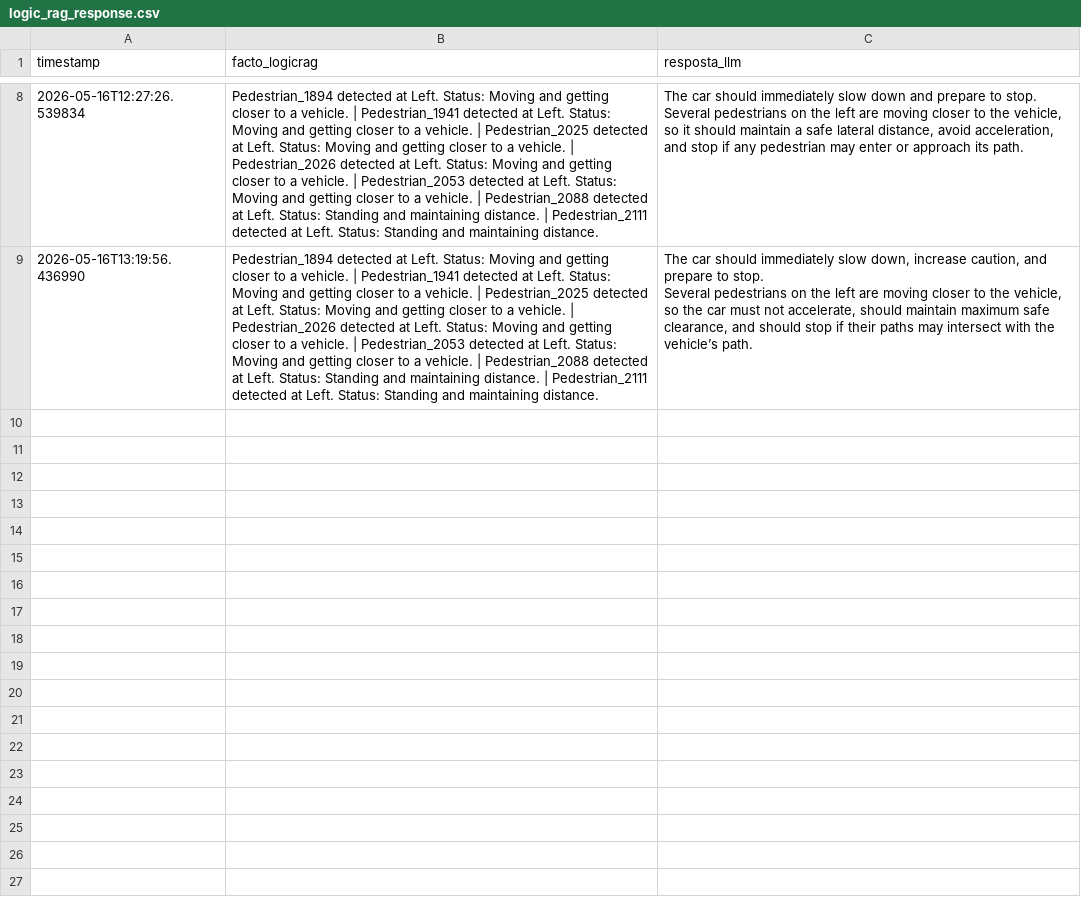
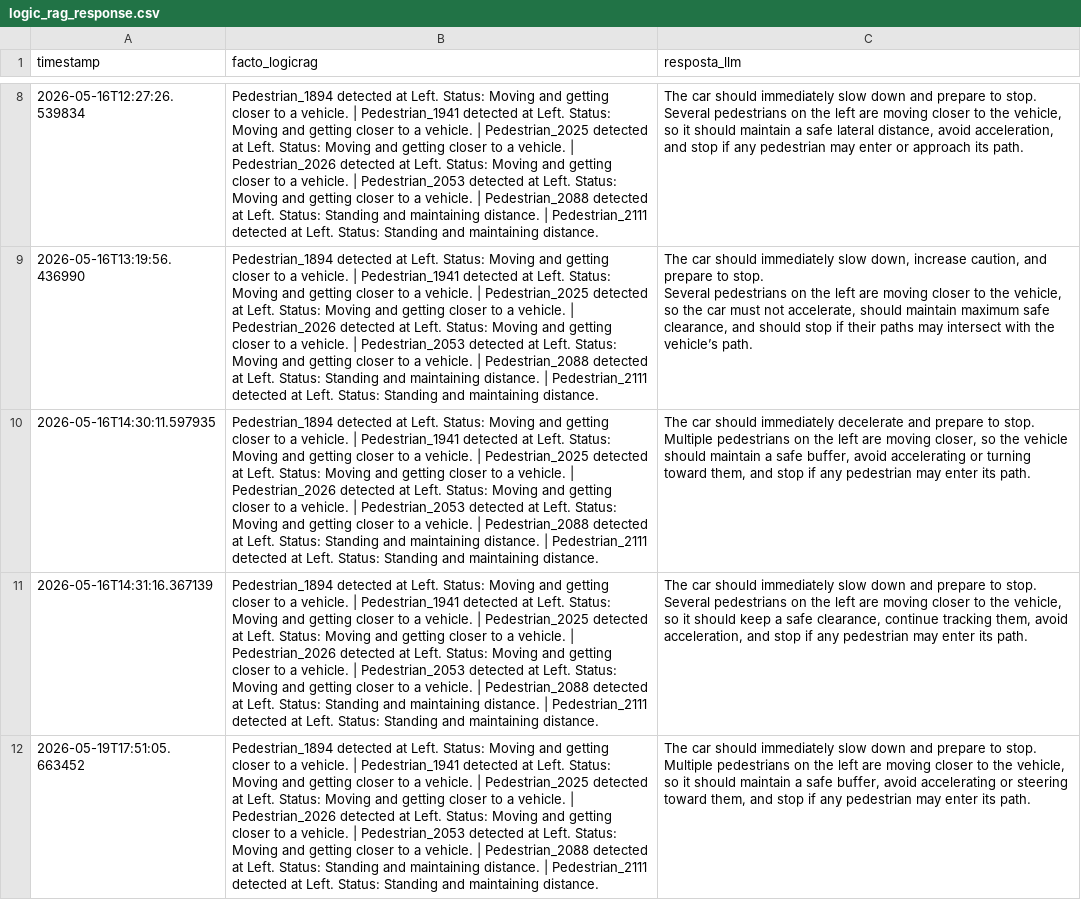
Before and after one commit to d1ogogomes/IS_DiogoGomes_PedroVieira, a CSV file: LogicRAG/logic_rag_response.csv, drawn as a sheet; only a part is shown, gaps mark what is left out; ↵ is a line break in a cell; the diff names each change by its address in the sheet, - before the commit and + after, or states it on an @@ line.

```diff
--- a/LogicRAG/logic_rag_response.csv
+++ b/LogicRAG/logic_rag_response.csv
+row 10: 2026-05-16T14:30:11.597935 | Pedestrian_1894 detected at Left. Status: Moving and getting closer to a vehicle. | Pedestrian_1941 detected at Left. Status: Moving and getting closer to a vehicle. | Pedestrian_2025 detected at Left. Status: Moving and getting closer to a vehicle. | Pedestrian_2026 detected at Left. Status: Moving and getting closer to a vehicle. | Pedestrian_2053 detected at Left. Status: Moving and getting closer to a vehicle. | Pedestrian_2088 detected at Left. Status: Standing and maintaining distance. | Pedestrian_2111 detected at Left. Status: Standing and maintaining distance. | The car should immediately decelerate and prepare to stop. ↵ Multiple pedestrians on the left are moving closer, so the vehicle should maintain a safe buffer, avoid accelerating or turning toward them, and stop if any pedestrian may enter its path.
+row 11: 2026-05-16T14:31:16.367139 | Pedestrian_1894 detected at Left. Status: Moving and getting closer to a vehicle. | Pedestrian_1941 detected at Left. Status: Moving and getting closer to a vehicle. | Pedestrian_2025 detected at Left. Status: Moving and getting closer to a vehicle. | Pedestrian_2026 detected at Left. Status: Moving and getting closer to a vehicle. | Pedestrian_2053 detected at Left. Status: Moving and getting closer to a vehicle. | Pedestrian_2088 detected at Left. Status: Standing and maintaining distance. | Pedestrian_2111 detected at Left. Status: Standing and maintaining distance. | The car should immediately slow down and prepare to stop. ↵ Several pedestrians on the left are moving closer to the vehicle, so it should keep a safe clearance, continue tracking them, avoid acceleration, and stop if any pedestrian may enter its path.
+row 12: 2026-05-19T17:51:05.663452 | Pedestrian_1894 detected at Left. Status: Moving and getting closer to a vehicle. | Pedestrian_1941 detected at Left. Status: Moving and getting closer to a vehicle. | Pedestrian_2025 detected at Left. Status: Moving and getting closer to a vehicle. | Pedestrian_2026 detected at Left. Status: Moving and getting closer to a vehicle. | Pedestrian_2053 detected at Left. Status: Moving and getting closer to a vehicle. | Pedestrian_2088 detected at Left. Status: Standing and maintaining distance. | Pedestrian_2111 detected at Left. Status: Standing and maintaining distance. | The car should immediately slow down and prepare to stop. ↵ Multiple pedestrians on the left are moving closer to the vehicle, so it should maintain a safe buffer, avoid accelerating or steering toward them, and stop if any pedestrian may enter its path.
```
Also changed, not shown: 28 other files.
